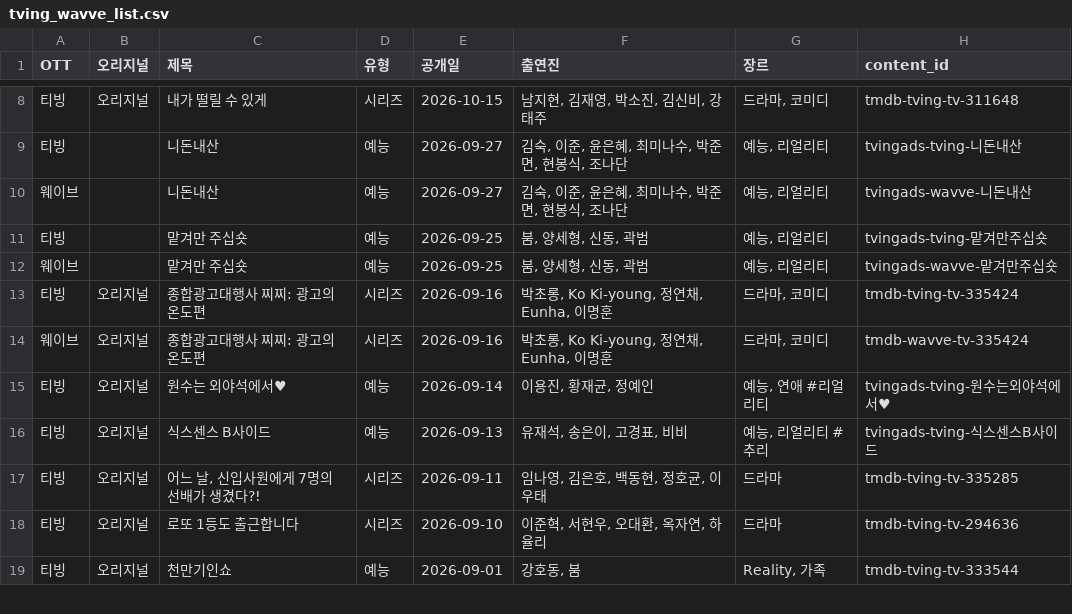
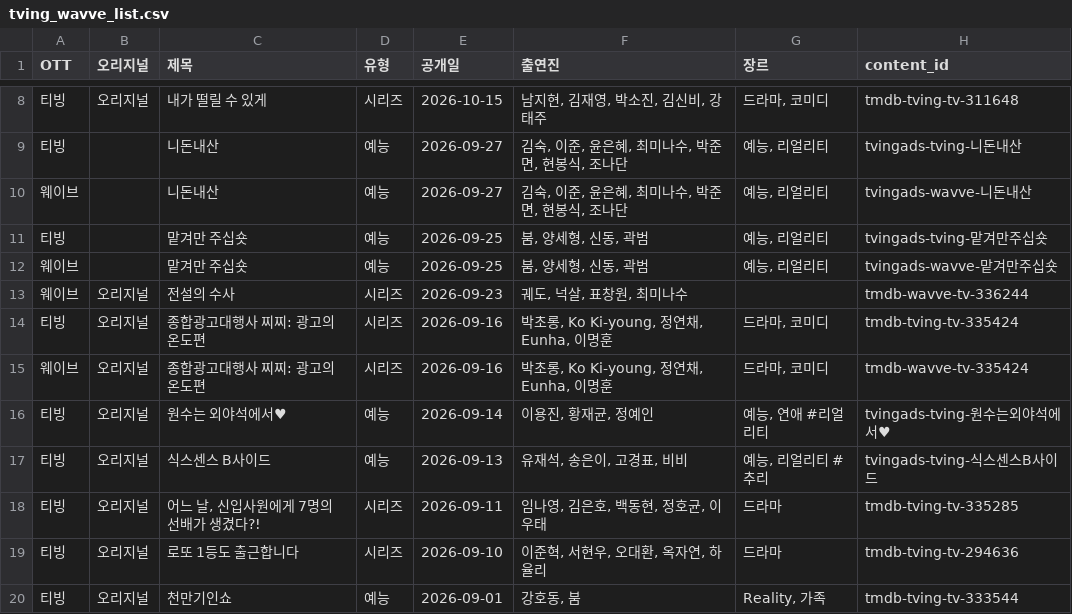
Before and after one commit to ktnasmedia/guide-portal, a CSV file: tving_wavve_list.csv, drawn as a sheet; only a part is shown, gaps mark what is left out; the diff names each change by its address in the sheet, - before the commit and + after, or states it on an @@ line.

```diff
--- a/tving_wavve_list.csv
+++ b/tving_wavve_list.csv
+row 13: 웨이브 | 오리지널 | 전설의 수사 | 시리즈 | 2026-09-23 | 궤도, 넉살, 표창원, 최미나수 |  | tmdb-wavve-tv-336244
```
Also changed, not shown: 3 other files.
